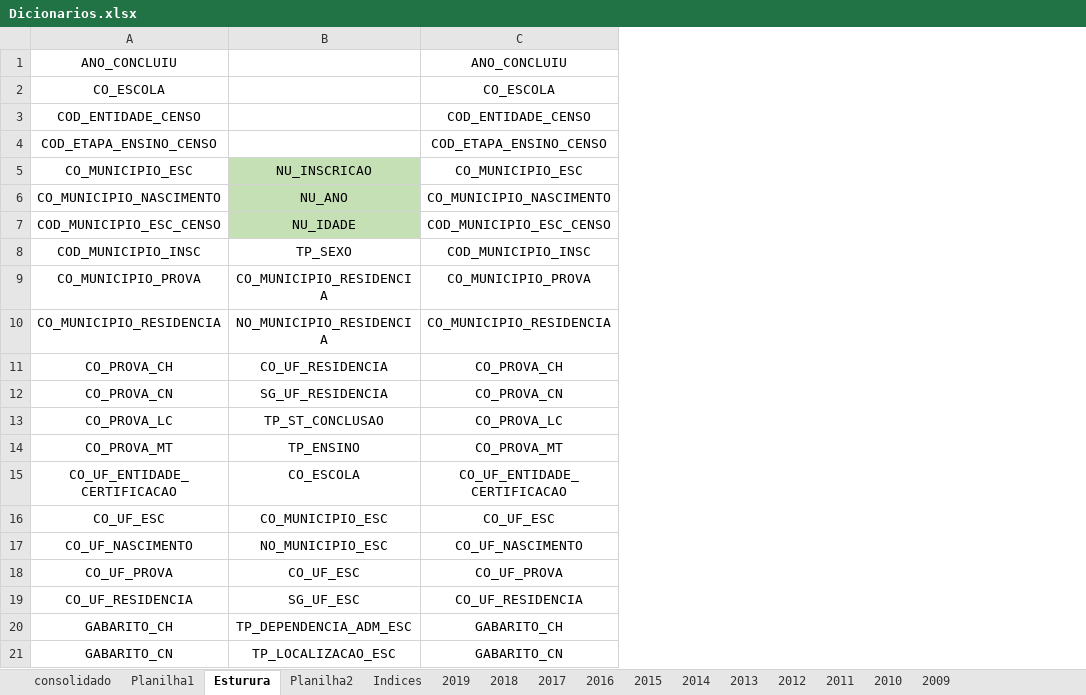
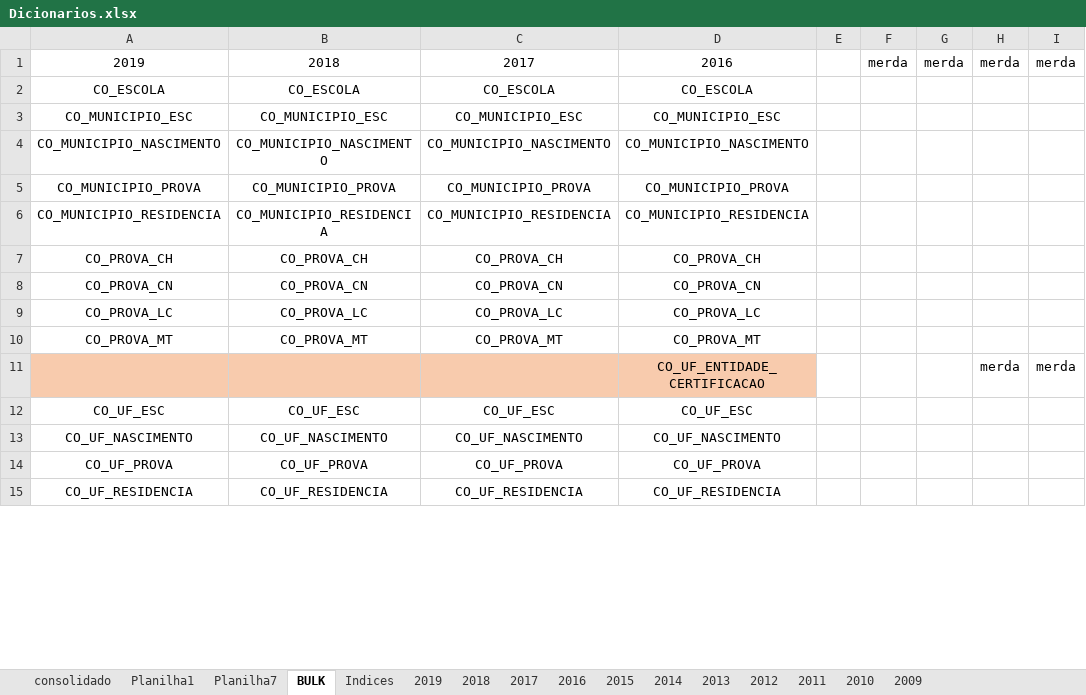
Before and after one commit to svponte/bdm, an Excel workbook: Dicionarios.xlsx, sheet BULK, drawn as a sheet; only a part is shown; values as stored, in another font and other column widths than the file's, no borders; removed rows and columns are numbered as before the commit, all else as after; the diff covers the shown part only; the diff names each change by its address in the sheet, - before the commit and + after, or states it on an @@ line.

```diff
--- a/Dicionarios.xlsx (sheet BULK)
+++ b/Dicionarios.xlsx (sheet BULK)
-sheet tab: Esturura
+sheet tab: BULK
-sheet tab: Planilha2
+sheet tab: Planilha7
+column D, rows 2-15: CO_ESCOLA | CO_MUNICIPIO_ESC | CO_MUNICIPIO_NASCIMENTO | CO_MUNICIPIO_PROVA | CO_MUNICIPIO_RESIDENCIA | CO_PROVA_CH | CO_PROVA_CN | CO_PROVA_LC | CO_PROVA_MT | CO_UF_ENTIDADE_CERTIFICACAO | CO_UF_ESC | CO_UF_NASCIMENTO | CO_UF_PROVA | CO_UF_RESIDENCIA
+column E, empty
+column F, empty
+column G, empty
+column H, row 11: merda
+column I, row 11: merda
-row 1: ANO_CONCLUIU |  | ANO_CONCLUIU
+row 1: 2019 | 2018 | 2017 | 2016 |  | merda | merda | merda | merda
-B2: (empty)
+B2: CO_ESCOLA
-row 3: COD_ENTIDADE_CENSO |  | COD_ENTIDADE_CENSO
-row 4: COD_ETAPA_ENSINO_CENSO |  | COD_ETAPA_ENSINO_CENSO
-B3: NU_INSCRICAO
+B3: CO_MUNICIPIO_ESC
-B3:B4 fill: #C5E0B4
+B3:B4 fill: none
-B4: NU_ANO
+B4: CO_MUNICIPIO_NASCIMENTO
-row 7: COD_MUNICIPIO_ESC_CENSO | NU_IDADE | COD_MUNICIPIO_ESC_CENSO
-row 8: COD_MUNICIPIO_INSC | TP_SEXO | COD_MUNICIPIO_INSC
-B5: CO_MUNICIPIO_RESIDENCIA
+B5: CO_MUNICIPIO_PROVA
-B6: NO_MUNICIPIO_RESIDENCIA
+B6: CO_MUNICIPIO_RESIDENCIA
-B7: CO_UF_RESIDENCIA
+B7: CO_PROVA_CH
-B8: SG_UF_RESIDENCIA
+B8: CO_PROVA_CN
-B9: TP_ST_CONCLUSAO
+B9: CO_PROVA_LC
-B10: TP_ENSINO
+B10: CO_PROVA_MT
-A11: CO_UF_ENTIDADE_CERTIFICACAO
+A11: (empty)
-A11:C11 fill: none
+A11:C11 fill: #F8CBAD
-B11: CO_ESCOLA
+B11: (empty)
-C11: CO_UF_ENTIDADE_CERTIFICACAO
+C11: (empty)
-B12: CO_MUNICIPIO_ESC
+B12: CO_UF_ESC
-B13: NO_MUNICIPIO_ESC
+B13: CO_UF_NASCIMENTO
-B14: CO_UF_ESC
+B14: CO_UF_PROVA
-B15: SG_UF_ESC
+B15: CO_UF_RESIDENCIA
-row 20: GABARITO_CH | TP_DEPENDENCIA_ADM_ESC | GABARITO_CH
-row 21: GABARITO_CN | TP_LOCALIZACAO_ESC | GABARITO_CN
```
Also changed, not shown: other rows of this sheet, sheet consolidado, formulas that keep their value, 38 other files.
